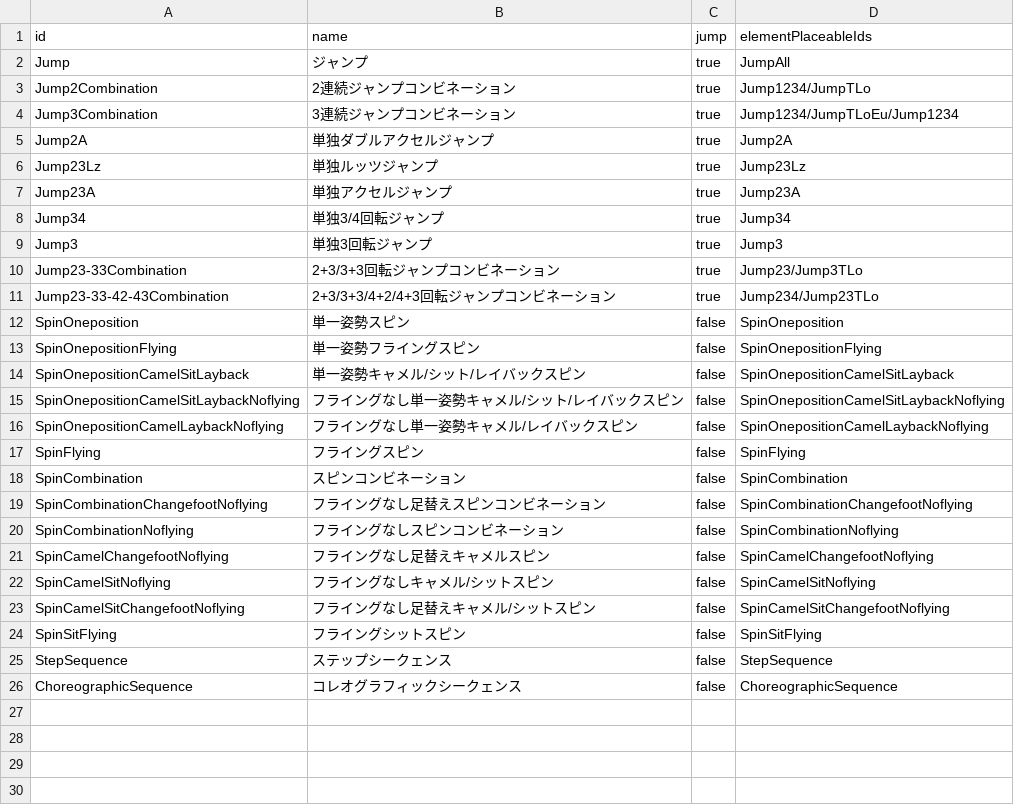
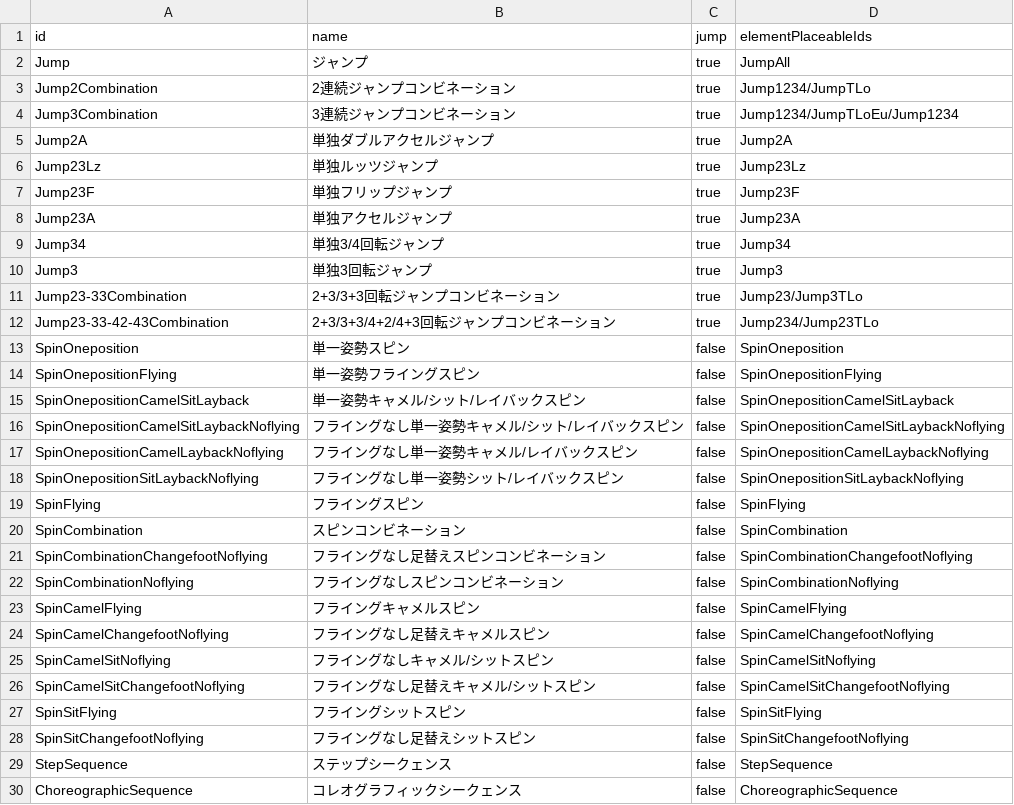
Before and after one commit to wlg-shinya/FigureSkateFrameworkForUnity, a CSV file: Fact/MasterData/ElementPlaceableSet.csv, drawn as a sheet; the diff names each change by its address in the sheet, - before the commit and + after, or states it on an @@ line.

```diff
--- a/Fact/MasterData/ElementPlaceableSet.csv
+++ b/Fact/MasterData/ElementPlaceableSet.csv
+row 7: Jump23F | 単独フリップジャンプ | true | Jump23F
+row 18: SpinOnepositionSitLaybackNoflying | フライングなし単一姿勢シット/レイバックスピン | false | SpinOnepositionSitLaybackNoflying
+row 23: SpinCamelFlying | フライングキャメルスピン | false | SpinCamelFlying
+row 28: SpinSitChangefootNoflying | フライングなし足替えシットスピン | false | SpinSitChangefootNoflying
```
Also changed, not shown: Fact/MasterData/ElementPlaceable.csv, 45 other files.
